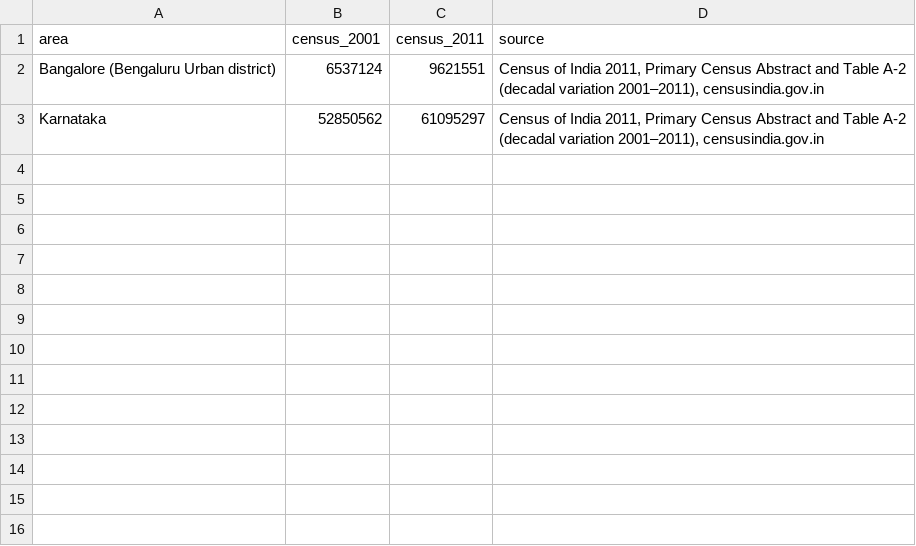
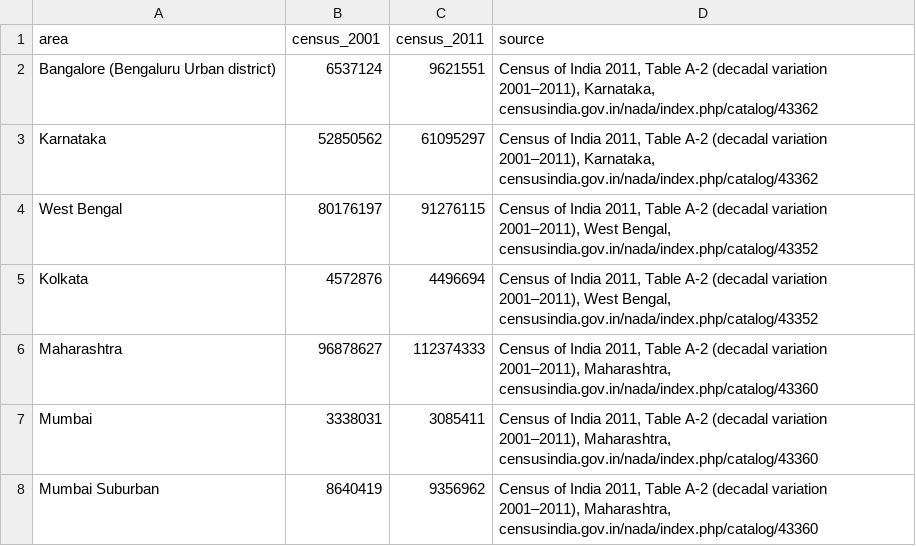
Before and after one commit to sdchak89/india-consumption-tracker, a CSV file: data/macro/census_district_growth.csv, drawn as a sheet.

Commit message:
Add Census 2001 and 2011 rows for Kolkata, Mumbai and their states

```diff
--- a/data/macro/census_district_growth.csv
+++ b/data/macro/census_district_growth.csv
@@ -1,3 +1,8 @@
 area,census_2001,census_2011,source
-Bangalore (Bengaluru Urban district),6537124,9621551,"Census of India 2011, Primary Census Abstract and Table A-2 (decadal variation 2001–2011), censusindia.gov.in"
-Karnataka,52850562,61095297,"Census of India 2011, Primary Census Abstract and Table A-2 (decadal variation 2001–2011), censusindia.gov.in"
+Bangalore (Bengaluru Urban district),6537124,9621551,"Census of India 2011, Table A-2 (decadal variation 2001–2011), Karnataka, censusindia.gov.in/nada/index.php/catalog/43362"
+Karnataka,52850562,61095297,"Census of India 2011, Table A-2 (decadal variation 2001–2011), Karnataka, censusindia.gov.in/nada/index.php/catalog/43362"
+West Bengal,80176197,91276115,"Census of India 2011, Table A-2 (decadal variation 2001–2011), West Bengal, censusindia.gov.in/nada/index.php/catalog/43352"
+Kolkata,4572876,4496694,"Census of India 2011, Table A-2 (decadal variation 2001–2011), West Bengal, censusindia.gov.in/nada/index.php/catalog/43352"
+Maharashtra,96878627,112374333,"Census of India 2011, Table A-2 (decadal variation 2001–2011), Maharashtra, censusindia.gov.in/nada/index.php/catalog/43360"
+Mumbai,3338031,3085411,"Census of India 2011, Table A-2 (decadal variation 2001–2011), Maharashtra, censusindia.gov.in/nada/index.php/catalog/43360"
+Mumbai Suburban,8640419,9356962,"Census of India 2011, Table A-2 (decadal variation 2001–2011), Maharashtra, censusindia.gov.in/nada/index.php/catalog/43360"
```
